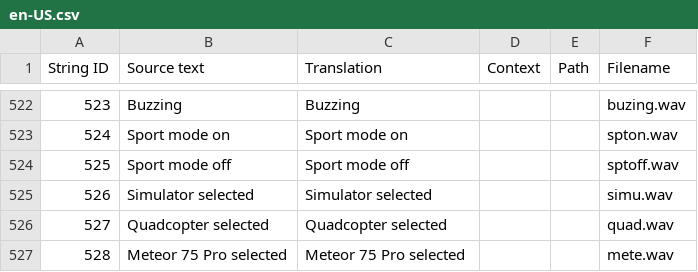
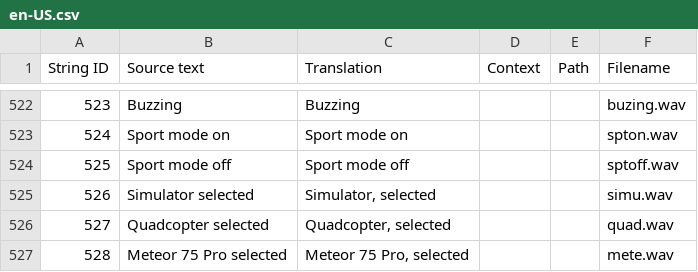
Before and after one commit to naggie/radiocfg, a CSV file: en-US.csv, drawn as a sheet; only a part is shown, gaps mark what is left out.

Commit message:
regen selected with pause

```diff
--- a/en-US.csv
+++ b/en-US.csv
@@ -524,4 +524,4 @@
 "525","Sport mode off","Sport mode off","","","sptoff.wav"
-"526","Simulator selected","Simulator selected","","","simu.wav"
-"527","Quadcopter selected","Quadcopter selected","","","quad.wav"
-"528","Meteor 75 Pro selected","Meteor 75 Pro selected","","","mete.wav"
+"526","Simulator selected","Simulator, selected","","","simu.wav"
+"527","Quadcopter selected","Quadcopter, selected","","","quad.wav"
+"528","Meteor 75 Pro selected","Meteor 75 Pro, selected","","","mete.wav"
```
Also changed, not shown: 3 other files.
